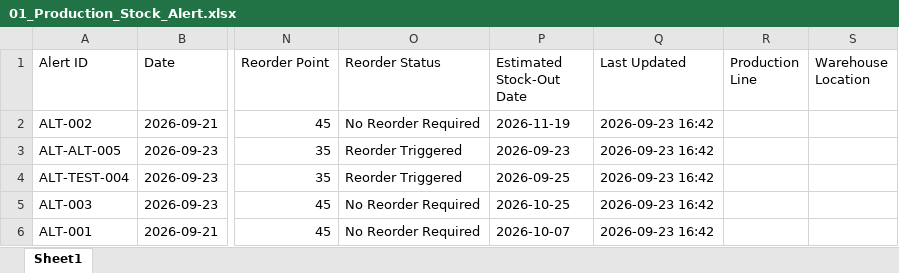
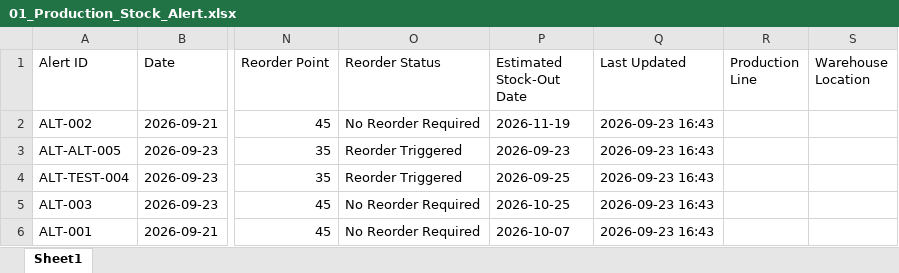
Before and after one commit to hibaelfentis0-cyber/gestion-stocks-alertes, an Excel workbook: 01_Production_Stock_Alert.xlsx, sheet Sheet1, drawn as a sheet; only a part is shown, gaps mark what is left out; values as stored, in another font and other column widths than the file's, no borders; the diff names each change by its address in the sheet, - before the commit and + after, or states it on an @@ line.

Commit message:
Update 🏭 Production Department

```diff
--- a/01_Production_Stock_Alert.xlsx (sheet Sheet1)
+++ b/01_Production_Stock_Alert.xlsx (sheet Sheet1)
-Q2:Q6 (Last Updated): 2026-09-23 16:42
+Q2:Q6 (Last Updated): 2026-09-23 16:43
```
